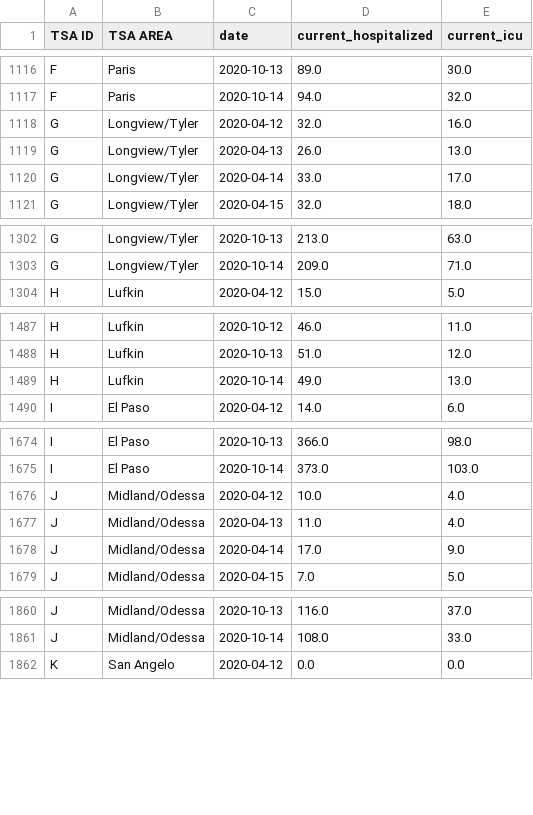
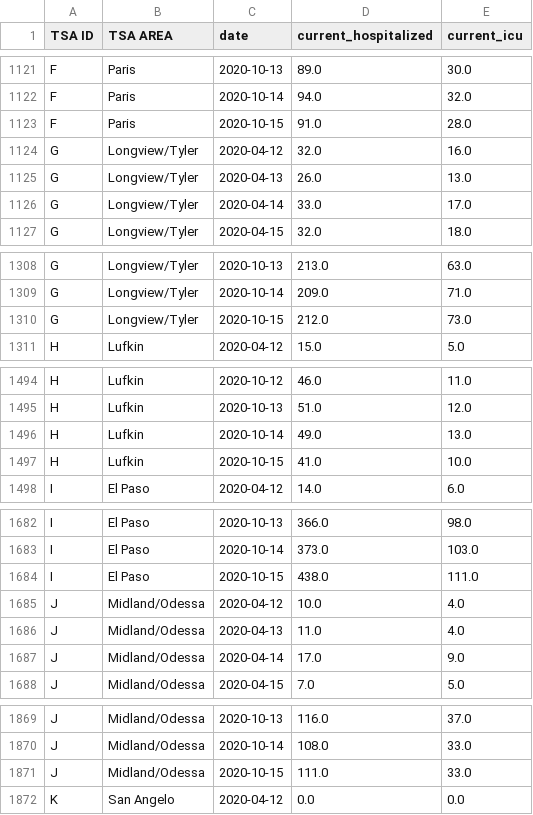
Before and after one commit to apiiro-snyk/covid-data-public, a CSV file: data/states/tx/tx_tsa_hospitalizations.csv, drawn as a sheet; only a part is shown, gaps mark what is left out; the diff covers the shown part only; the diff names each change by its address in the sheet, - before the commit and + after, or states it on an @@ line.

```diff
--- a/data/states/tx/tx_tsa_hospitalizations.csv
+++ b/data/states/tx/tx_tsa_hospitalizations.csv
+row 1123: F | Paris | 2020-10-15 | 91.0 | 28.0
+row 1310: G | Longview/Tyler | 2020-10-15 | 212.0 | 73.0
+row 1497: H | Lufkin | 2020-10-15 | 41.0 | 10.0
+row 1684: I | El Paso | 2020-10-15 | 438.0 | 111.0
+row 1871: J | Midland/Odessa | 2020-10-15 | 111.0 | 33.0
```
Also changed, not shown: 18 added rows elsewhere in this file, 9 other files.
